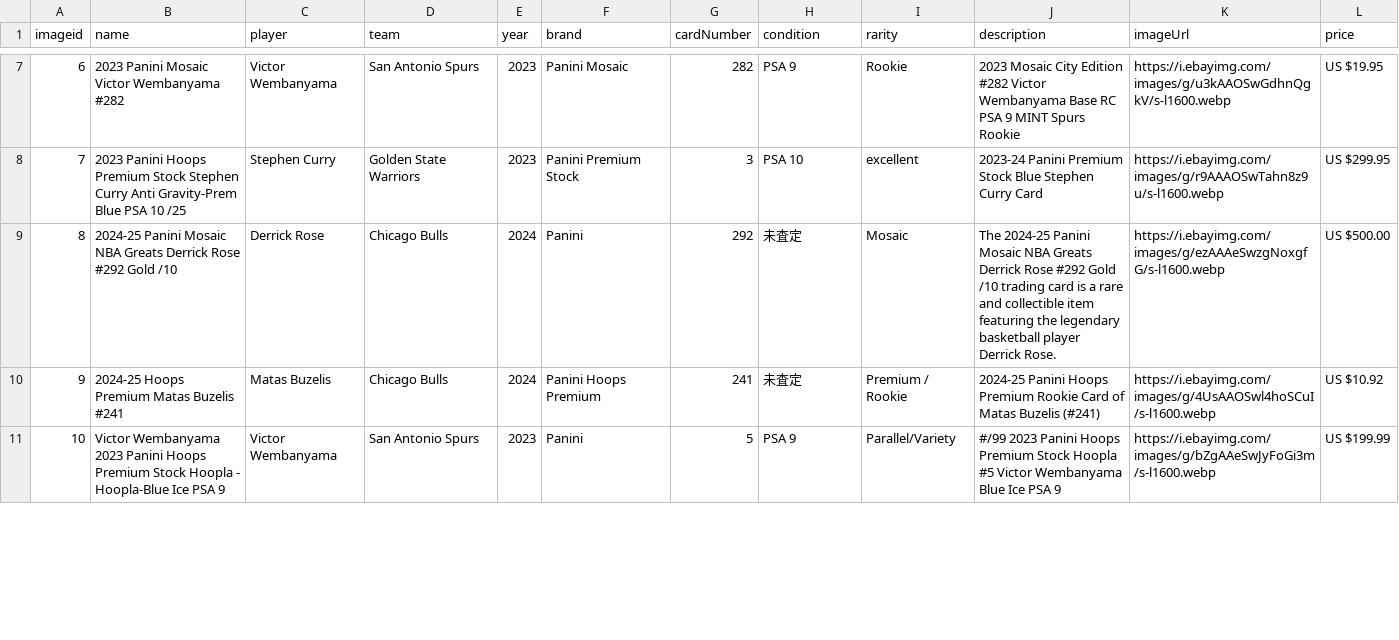
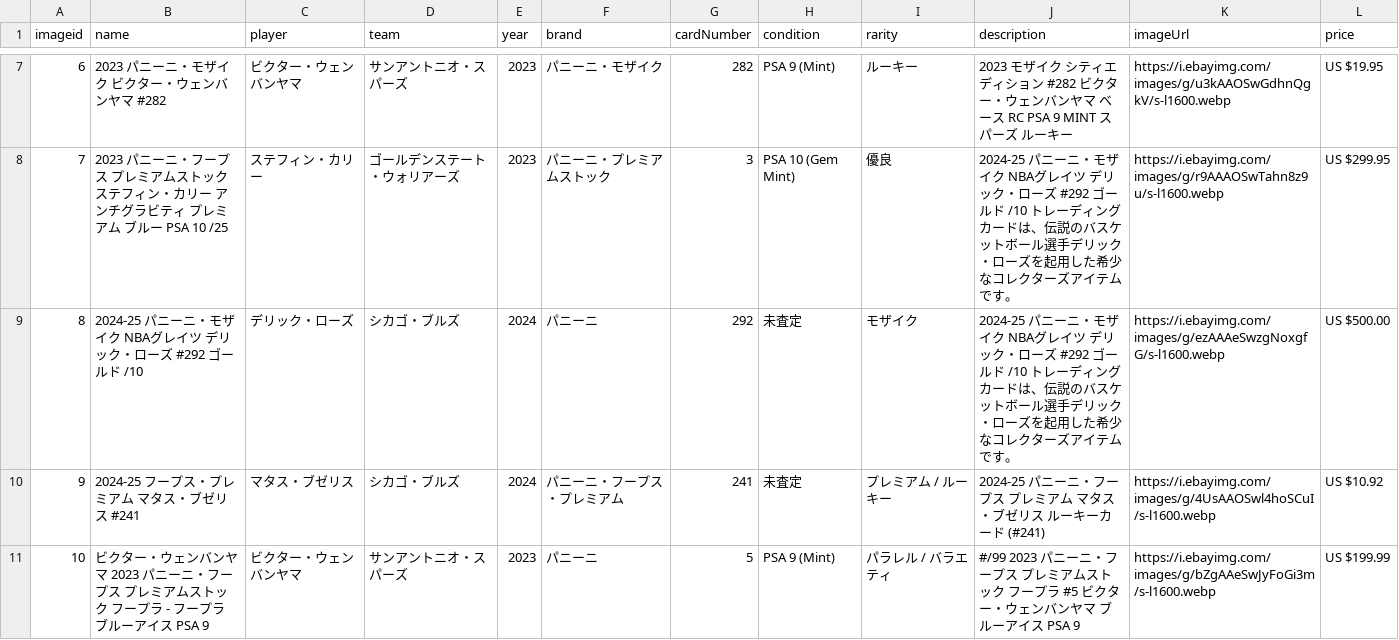
Before and after one commit to iw27-b/swish, a CSV file: src/CARD.csv, drawn as a sheet; only a part is shown, gaps mark what is left out; the diff covers the shown part only; the diff names each change by its address in the sheet, - before the commit and + after, or states it on an @@ line.

```diff
--- a/src/CARD.csv
+++ b/src/CARD.csv
-B7 (name): 2023 Panini Mosaic Victor Wembanyama #282
+B7 (name): 2023 パニーニ・モザイク ビクター・ウェンバンヤマ #282
-C7 (player): Victor Wembanyama
+C7 (player): ビクター・ウェンバンヤマ
-D7 (team): San Antonio Spurs
+D7 (team): サンアントニオ・スパーズ
-F7 (brand): Panini Mosaic
+F7 (brand): パニーニ・モザイク
-H7 (condition): PSA 9
+H7 (condition): PSA 9 (Mint)
-I7 (rarity): Rookie
+I7 (rarity): ルーキー
-J7 (description): 2023 Mosaic City Edition #282 Victor Wembanyama Base RC PSA 9 MINT Spurs Rookie
+J7 (description): 2023 モザイク シティエディション #282 ビクター・ウェンバンヤマ ベース RC PSA 9 MINT スパーズ ルーキー
-B8 (name): 2023 Panini Hoops Premium Stock Stephen Curry Anti Gravity-Prem Blue PSA 10…
+B8 (name): 2023 パニーニ・フープス プレミアムストック ステフィン・カリー アンチグラビティ プレミアム ブルー PSA 10…
-C8 (player): Stephen Curry
+C8 (player): ステフィン・カリー
-D8 (team): Golden State Warriors
+D8 (team): ゴールデンステート・ウォリアーズ
-F8 (brand): Panini Premium Stock
+F8 (brand): パニーニ・プレミアムストック
-H8 (condition): PSA 10
+H8 (condition): PSA 10 (Gem Mint)
-I8 (rarity): excellent
+I8 (rarity): 優良
-J8 (description): 2023-24 Panini Premium Stock Blue Stephen Curry Card
+J8 (description): 2024-25 パニーニ・モザイク NBAグレイツ デリック・ローズ #292 ゴールド /10 トレーディングカードは、伝説のバスケットボール選手デリック・ローズを起用した希少なコレクターズアイテムです。
-B9 (name): 2024-25 Panini Mosaic NBA Greats Derrick Rose #292 Gold /10
+B9 (name): 2024-25 パニーニ・モザイク NBAグレイツ デリック・ローズ #292 ゴールド /10
-C9 (player): Derrick Rose
+C9 (player): デリック・ローズ
-D9:D10 (team): Chicago Bulls
+D9:D10 (team): シカゴ・ブルズ
-F9 (brand): Panini
+F9 (brand): パニーニ
-I9 (rarity): Mosaic
+I9 (rarity): モザイク
-J9 (description): The 2024-25 Panini Mosaic NBA Greats Derrick Rose #292 Gold /10 trading card is a rare and collectible item featuring the legendary basketball player Derrick Rose.
+J9 (description): 2024-25 パニーニ・モザイク NBAグレイツ デリック・ローズ #292 ゴールド /10 トレーディングカードは、伝説のバスケットボール選手デリック・ローズを起用した希少なコレクターズアイテムです。
-B10 (name): 2024-25 Hoops Premium Matas Buzelis #241
+B10 (name): 2024-25 フープス・プレミアム マタス・ブゼリス #241
-C10 (player): Matas Buzelis
+C10 (player): マタス・ブゼリス
-F10 (brand): Panini Hoops Premium
+F10 (brand): パニーニ・フープス・プレミアム
-I10 (rarity): Premium / Rookie
+I10 (rarity): プレミアム / ルーキー
-J10 (description): 2024-25 Panini Hoops Premium Rookie Card of Matas Buzelis (#241)
+J10 (description): 2024-25 パニーニ・フープス プレミアム マタス・ブゼリス ルーキーカード (#241)
-B11 (name): Victor Wembanyama 2023 Panini Hoops Premium Stock Hoopla - Hoopla-Blue Ice PSA 9
+B11 (name): ビクター・ウェンバンヤマ 2023 パニーニ・フープス プレミアムストック フープラ - フープラ ブルーアイス PSA 9
-C11 (player): Victor Wembanyama
+C11 (player): ビクター・ウェンバンヤマ
-D11 (team): San Antonio Spurs
+D11 (team): サンアントニオ・スパーズ
-F11 (brand): Panini
+F11 (brand): パニーニ
-H11 (condition): PSA 9
+H11 (condition): PSA 9 (Mint)
-I11 (rarity): Parallel/Variety
+I11 (rarity): パラレル / バラエティ
-J11 (description): #/99 2023 Panini Hoops Premium Stock Hoopla #5 Victor Wembanyama Blue Ice PSA 9
+J11 (description): #/99 2023 パニーニ・フープス プレミアムストック フープラ #5 ビクター・ウェンバンヤマ ブルーアイス PSA 9
```
Also changed, not shown: 133 edited cells elsewhere in this file, 1 other file.
